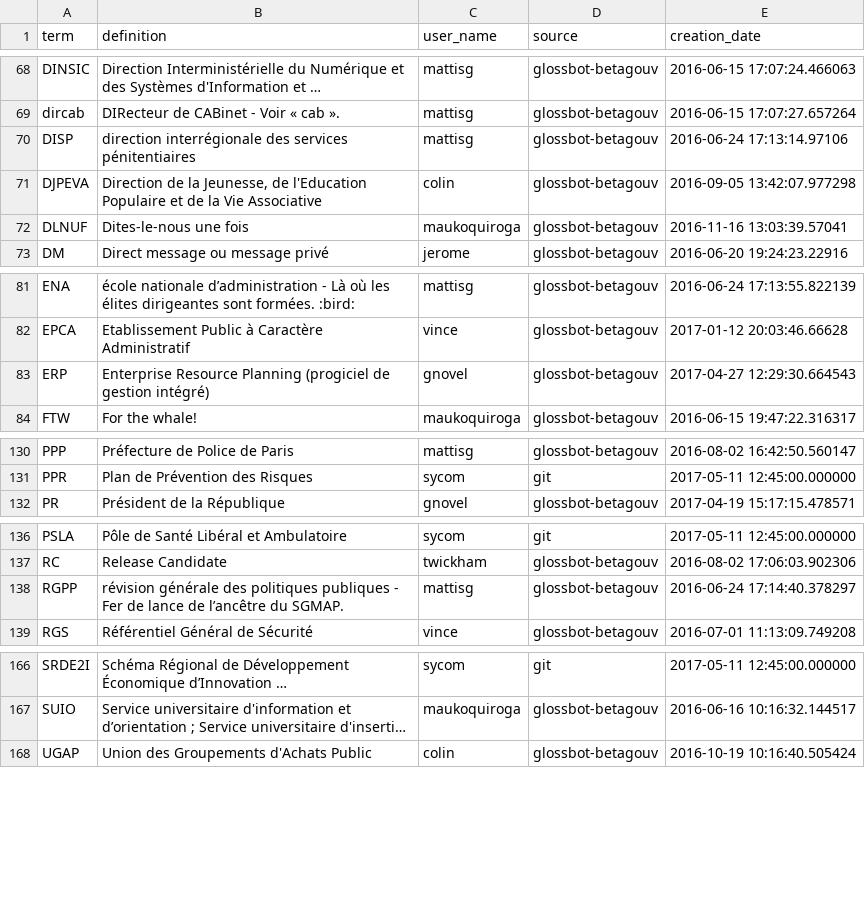
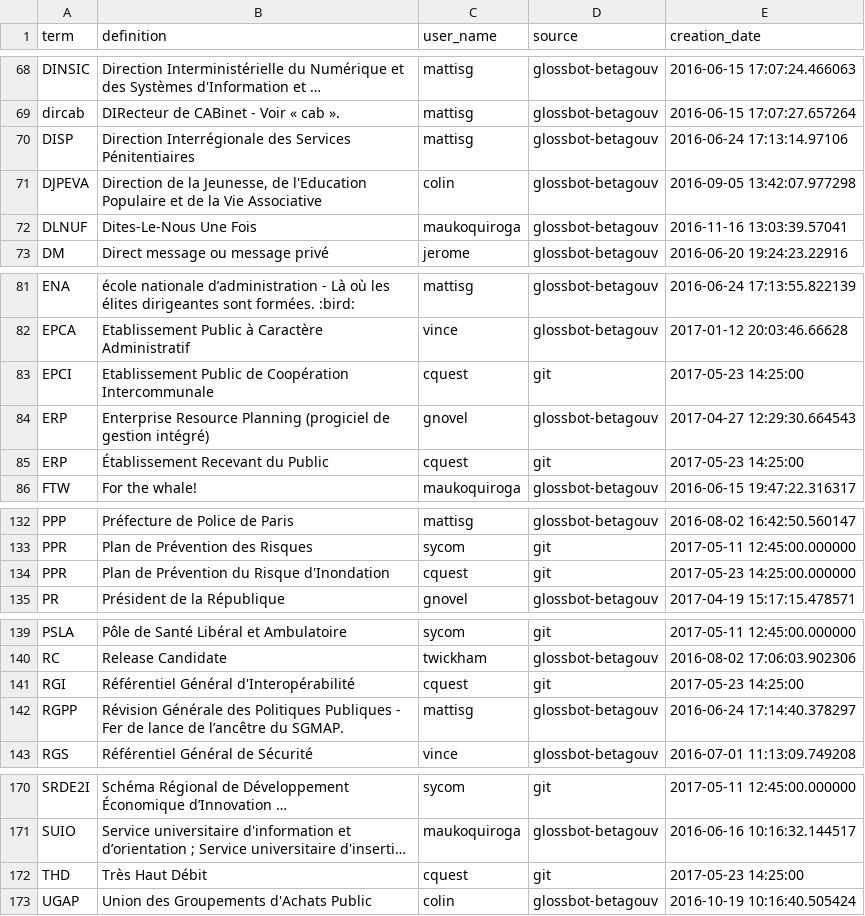
Before and after one commit to michelbl/RCAUAF, a CSV file: glossary.csv, drawn as a sheet; only a part is shown, gaps mark what is left out; long unchanged cells end in …; addresses are those after the commit; the diff covers the shown part only; the diff names each change by its address in the sheet, - before the commit and + after, or states it on an @@ line.

Commit message:
Update glossary.csv

```diff
--- a/glossary.csv
+++ b/glossary.csv
-B70 (definition): direction interrégionale des services pénitentiaires
+B70 (definition): Direction Interrégionale des Services Pénitentiaires
-B72 (definition): Dites-le-nous une fois
+B72 (definition): Dites-Le-Nous Une Fois
+row 83: EPCI | Etablissement Public de Coopération Intercommunale | cquest | git | 2017-05-23 14:25:00
+row 85: ERP | Établissement Recevant du Public | cquest | git | 2017-05-23 14:25:00
+row 134: PPR | Plan de Prévention du Risque d'Inondation | cquest | git | 2017-05-23 14:25:00.000000
+row 141: RGI | Référentiel Général d'Interopérabilité | cquest | git | 2017-05-23 14:25:00
-B142 (definition): révision générale des politiques publiques - Fer…
+B142 (definition): Révision Générale des Politiques Publiques - Fer…
+row 172: THD | Très Haut Débit | cquest | git | 2017-05-23 14:25:00
```
Also changed, not shown: 5 edited cells elsewhere in this file.
